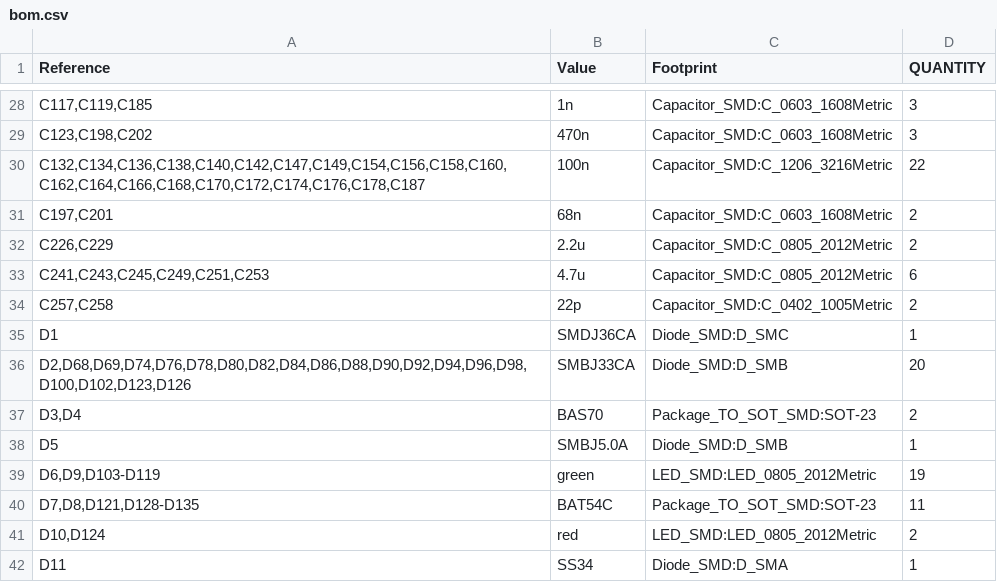
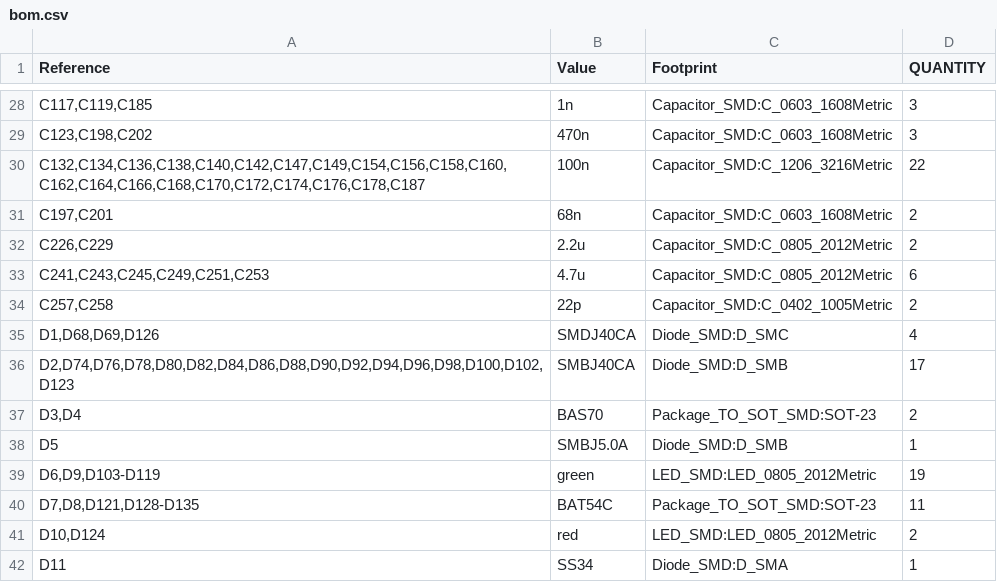
Before and after one commit to Ethan-Poag/blackstart, a CSV file: mechanical/bom.csv, drawn as a sheet; only a part is shown, gaps mark what is left out; removed rows and columns are numbered as before the commit, all else as after; the diff names each change by its address in the sheet, - before the commit and + after, or states it on an @@ line.

Commit message:
sch/bom: TVS uprate to SMBJ40CA/SMDJ40CA, D68/D69/D126 to SMC (Safety H4/H5)

```diff
--- a/mechanical/bom.csv
+++ b/mechanical/bom.csv
-row 35: D1 | SMDJ36CA | Diode_SMD:D_SMC | 1
-row 36: D2,D68,D69,D74,D76,D78,D80,D82,D84,D86,D88,D90,D92,D94,D96,D98,D100,D102,D123,D126 | SMBJ33CA | Diode_SMD:D_SMB | 20
+row 35: D1,D68,D69,D126 | SMDJ40CA | Diode_SMD:D_SMC | 4
+row 36: D2,D74,D76,D78,D80,D82,D84,D86,D88,D90,D92,D94,D96,D98,D100,D102,D123 | SMBJ40CA | Diode_SMD:D_SMB | 17
```
Also changed, not shown: bom/outputs_bom.csv, bom/power_bom.csv, 6 other files.
